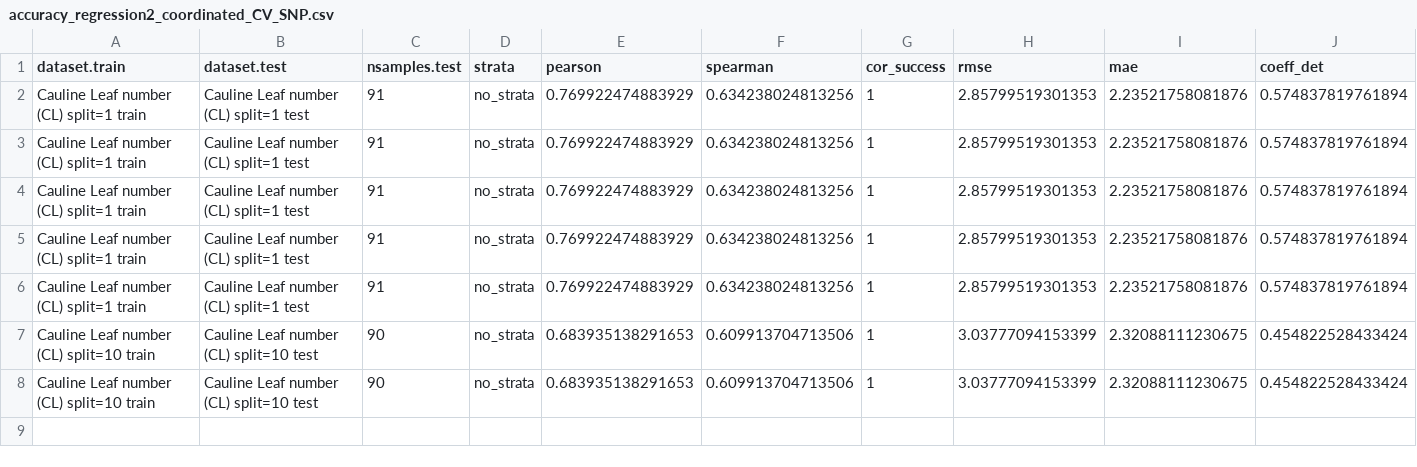
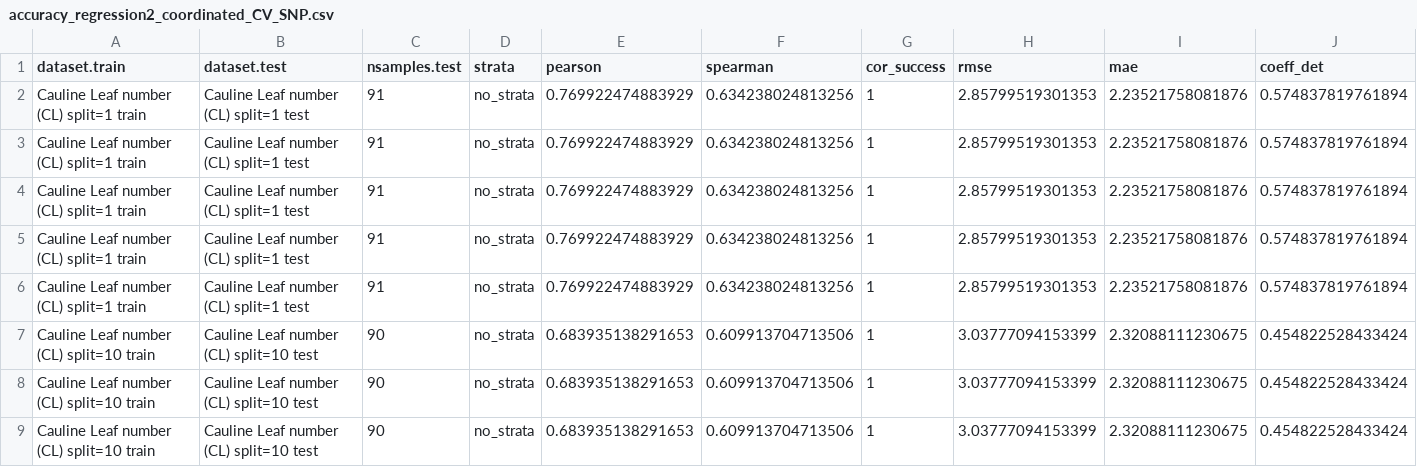
Before and after one commit to ne1s0n/crea-za_2024_geno_pheno_arabidopsis, a CSV file: results/accuracy_regression2_coordinated_CV_SNP.csv, drawn as a sheet; only a part is shown; rows hold the shown columns only; the diff names each change by its address in the sheet, - before the commit and + after, or states it on an @@ line.

Commit message:
automatic push of regression results

```diff
--- a/results/accuracy_regression2_coordinated_CV_SNP.csv
+++ b/results/accuracy_regression2_coordinated_CV_SNP.csv
+row 9: Cauline Leaf number (CL) split=10 train | Cauline Leaf number (CL) split=10 test | 90 | no_strata | 0.683935138291653 | 0.609913704713506 | 1 | 3.03777094153399 | 2.32088111230675 | 0.454822528433424
```
